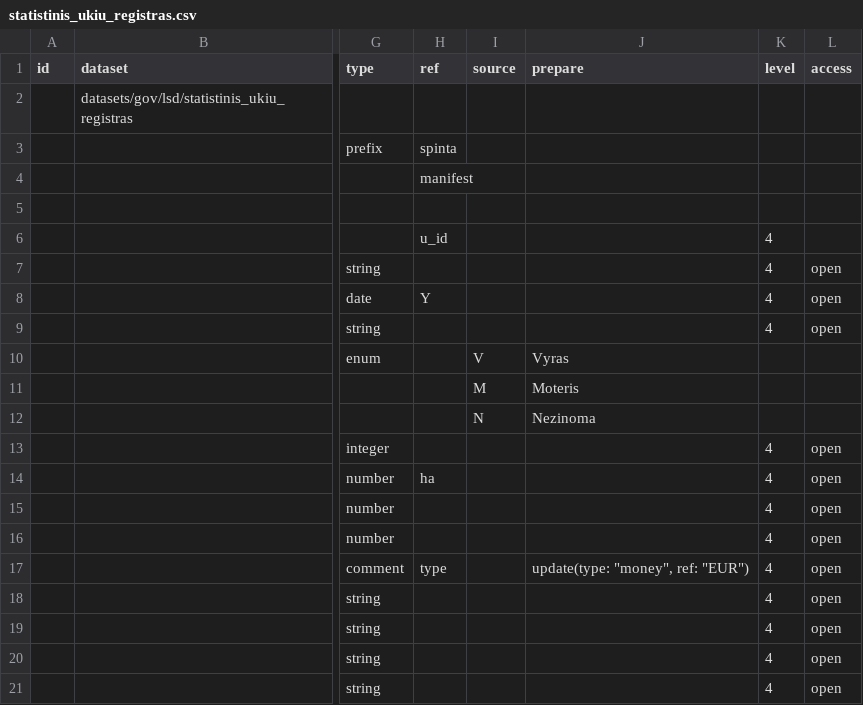
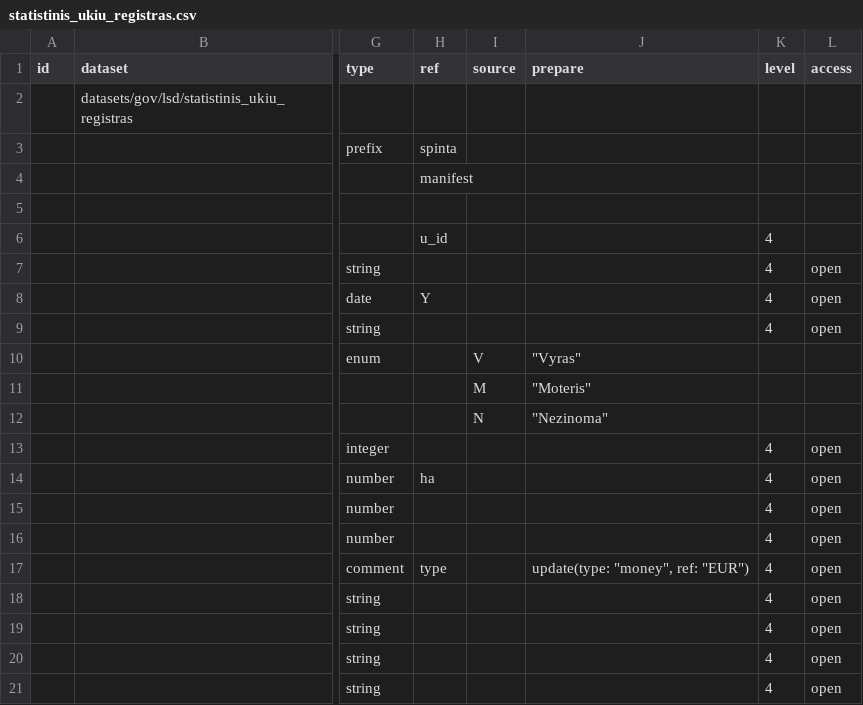
Before and after one commit to atviriduomenys/manifest, a CSV file: datasets/gov/lsd/statistinis_ukiu_registras.csv, drawn as a sheet; only a part is shown, gaps mark what is left out; the diff names each change by its address in the sheet, - before the commit and + after, or states it on an @@ line.

```diff
--- a/datasets/gov/lsd/statistinis_ukiu_registras.csv
+++ b/datasets/gov/lsd/statistinis_ukiu_registras.csv
-J10 (prepare): Vyras
+J10 (prepare): "Vyras"
-J11 (prepare): Moteris
+J11 (prepare): "Moteris"
-J12 (prepare): Nezinoma
+J12 (prepare): "Nezinoma"
```
